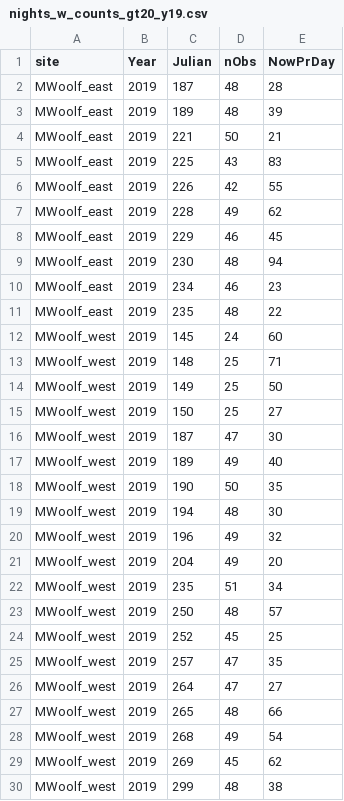
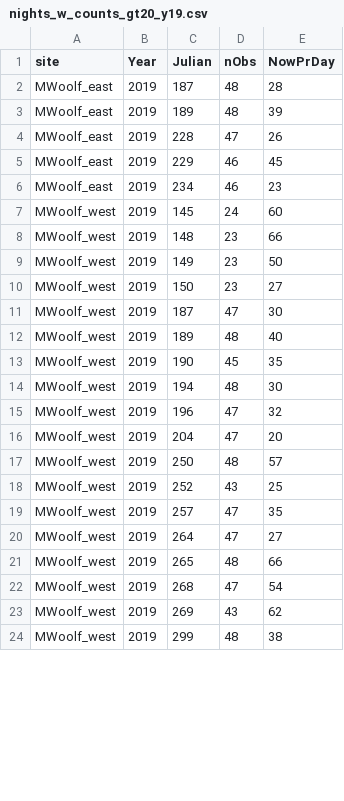
Before and after one commit to ChuckBV/ms22-now-male-diel-response, a CSV file: data/nights_w_counts_gt20_y19.csv, drawn as a sheet; only a part is shown; the diff covers the shown part only.

```diff
--- a/data/nights_w_counts_gt20_y19.csv
+++ b/data/nights_w_counts_gt20_y19.csv
@@ -3,23 +3,17 @@
 "MWoolf_east",2019,189,48,39
-"MWoolf_east",2019,221,50,21
-"MWoolf_east",2019,225,43,83
-"MWoolf_east",2019,226,42,55
-"MWoolf_east",2019,228,49,62
+"MWoolf_east",2019,228,47,26
 "MWoolf_east",2019,229,46,45
-"MWoolf_east",2019,230,48,94
 "MWoolf_east",2019,234,46,23
-"MWoolf_east",2019,235,48,22
 "MWoolf_west",2019,145,24,60
-"MWoolf_west",2019,148,25,71
-"MWoolf_west",2019,149,25,50
-"MWoolf_west",2019,150,25,27
+"MWoolf_west",2019,148,23,66
+"MWoolf_west",2019,149,23,50
+"MWoolf_west",2019,150,23,27
 "MWoolf_west",2019,187,47,30
-"MWoolf_west",2019,189,49,40
-"MWoolf_west",2019,190,50,35
+"MWoolf_west",2019,189,48,40
+"MWoolf_west",2019,190,45,35
 "MWoolf_west",2019,194,48,30
-"MWoolf_west",2019,196,49,32
-"MWoolf_west",2019,204,49,20
-"MWoolf_west",2019,235,51,34
+"MWoolf_west",2019,196,47,32
+"MWoolf_west",2019,204,47,20
 "MWoolf_west",2019,250,48,57
-"MWoolf_west",2019,252,45,25
+"MWoolf_west",2019,252,43,25
 "MWoolf_west",2019,257,47,35
@@ -27,4 +21,4 @@
 "MWoolf_west",2019,265,48,66
-"MWoolf_west",2019,268,49,54
-"MWoolf_west",2019,269,45,62
+"MWoolf_west",2019,268,47,54
+"MWoolf_west",2019,269,43,62
 "MWoolf_west",2019,299,48,38
```
Also changed, not shown: 1 removed row and 4 edited cells elsewhere in this file, data/nights_w_counts_gt20_y20.csv, 3 other files.
